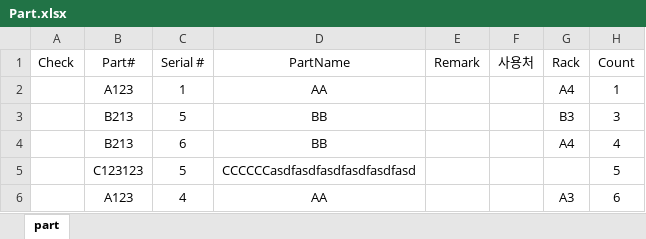
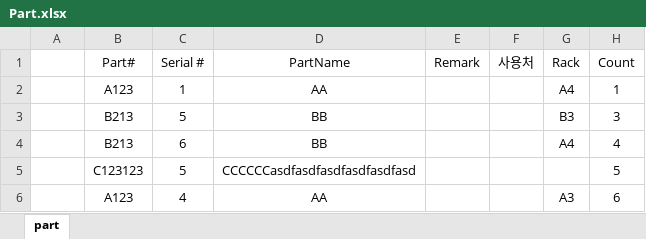
Before and after one commit to Hyunsu7917/BRKR-SERVER, an Excel workbook: assets/Part.xlsx, sheet part, drawn as a sheet; values as stored, in another font and other column widths than the file's, no borders; the diff names each change by its address in the sheet, - before the commit and + after, or states it on an @@ line.

Commit message:
really

```diff
--- a/assets/Part.xlsx (sheet part)
+++ b/assets/Part.xlsx (sheet part)
-A1: Check
+A1: (empty)
```
